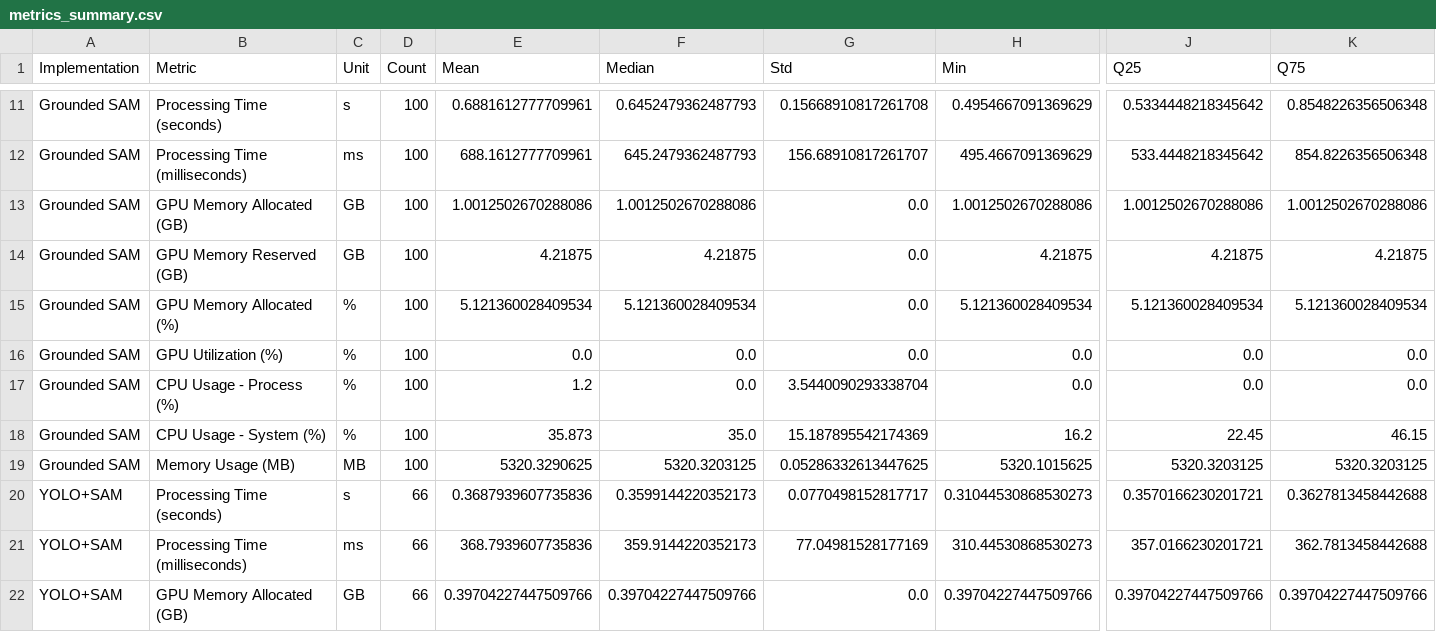
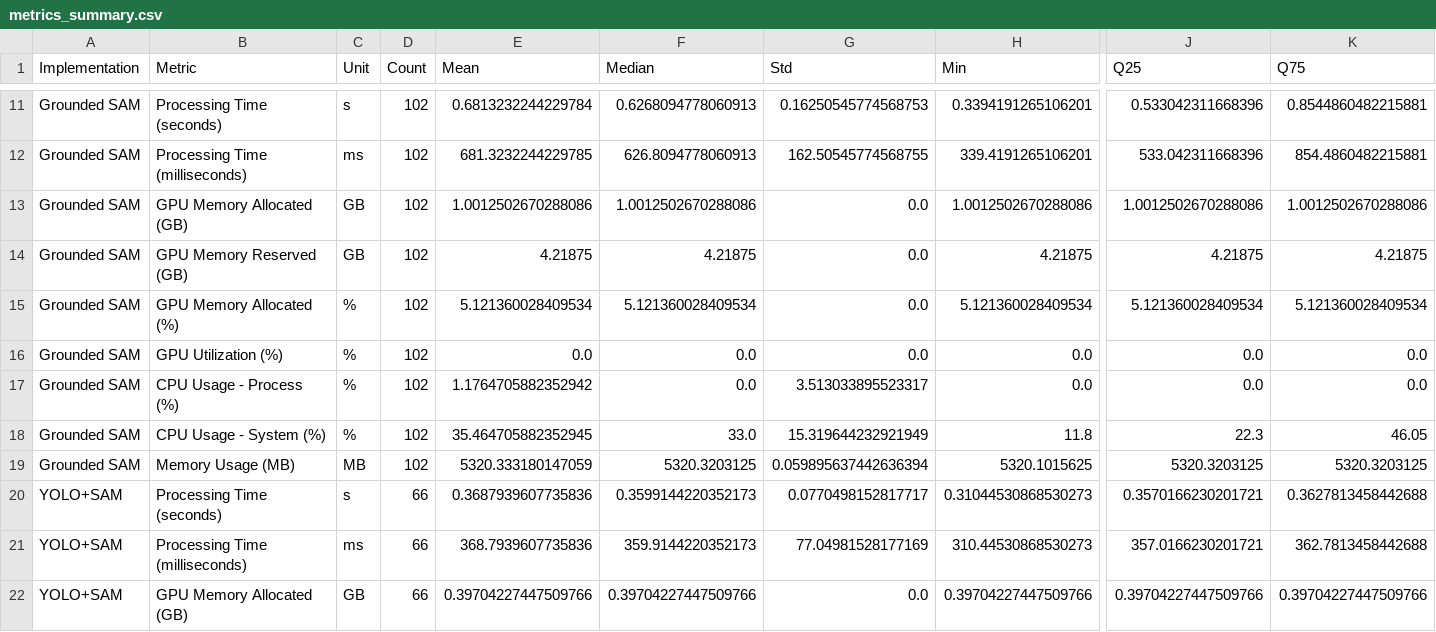
Before and after one commit to OfficialBishal/Autonomous-Robotic-Systems-Pose-Estimation, a CSV file: metrics/data/metrics_summary.csv, drawn as a sheet; only a part is shown, gaps mark what is left out; the diff covers the shown part only; the diff names each change by its address in the sheet, - before the commit and + after, or states it on an @@ line.

```diff
--- a/metrics/data/metrics_summary.csv
+++ b/metrics/data/metrics_summary.csv
-D11:D19 (Count): 100
+D11:D19 (Count): 102
-E11 (Mean): 0.6881612777709961
+E11 (Mean): 0.6813232244229784
-F11 (Median): 0.6452479362487793
+F11 (Median): 0.6268094778060913
-G11 (Std): 0.15668910817261708
+G11 (Std): 0.16250545774568753
-H11 (Min): 0.4954667091369629
+H11 (Min): 0.3394191265106201
-J11 (Q25): 0.5334448218345642
+J11 (Q25): 0.533042311668396
-K11 (Q75): 0.8548226356506348
+K11 (Q75): 0.8544860482215881
-E12 (Mean): 688.1612777709961
+E12 (Mean): 681.3232244229785
-F12 (Median): 645.2479362487793
+F12 (Median): 626.8094778060913
-G12 (Std): 156.68910817261707
+G12 (Std): 162.50545774568755
-H12 (Min): 495.4667091369629
+H12 (Min): 339.4191265106201
-J12 (Q25): 533.4448218345642
+J12 (Q25): 533.042311668396
-K12 (Q75): 854.8226356506348
+K12 (Q75): 854.4860482215881
-E17 (Mean): 1.2
+E17 (Mean): 1.1764705882352942
-G17 (Std): 3.5440090293338704
+G17 (Std): 3.513033895523317
-E18 (Mean): 35.873
+E18 (Mean): 35.464705882352945
-F18 (Median): 35.0
+F18 (Median): 33.0
-G18 (Std): 15.187895542174369
+G18 (Std): 15.319644232921949
-H18 (Min): 16.2
+H18 (Min): 11.8
-J18 (Q25): 22.45
+J18 (Q25): 22.3
-K18 (Q75): 46.15
+K18 (Q75): 46.05
-E19 (Mean): 5320.3290625
+E19 (Mean): 5320.333180147059
-G19 (Std): 0.05286332613447625
+G19 (Std): 0.059895637442636394
```
Also changed, not shown: 38 edited cells elsewhere in this file, 16 other files.
